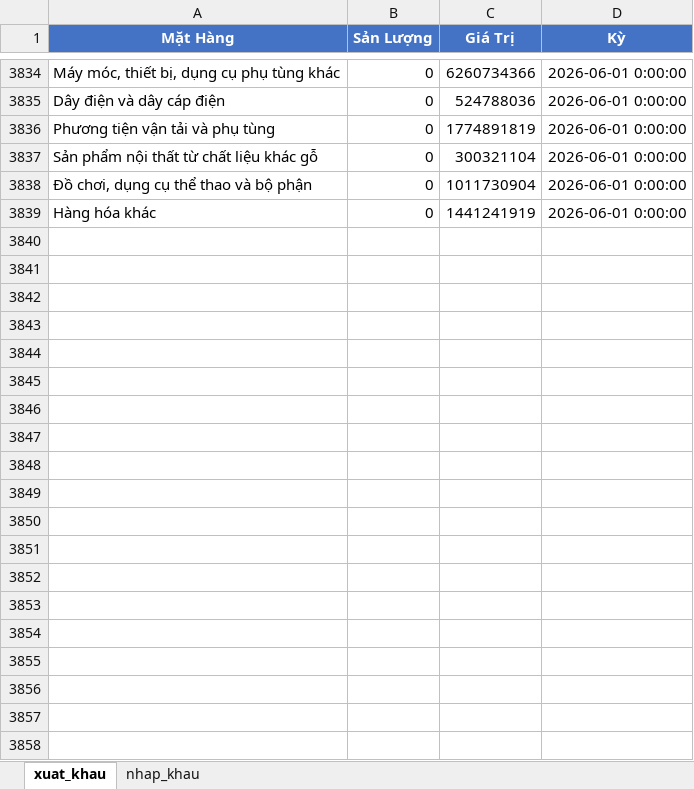
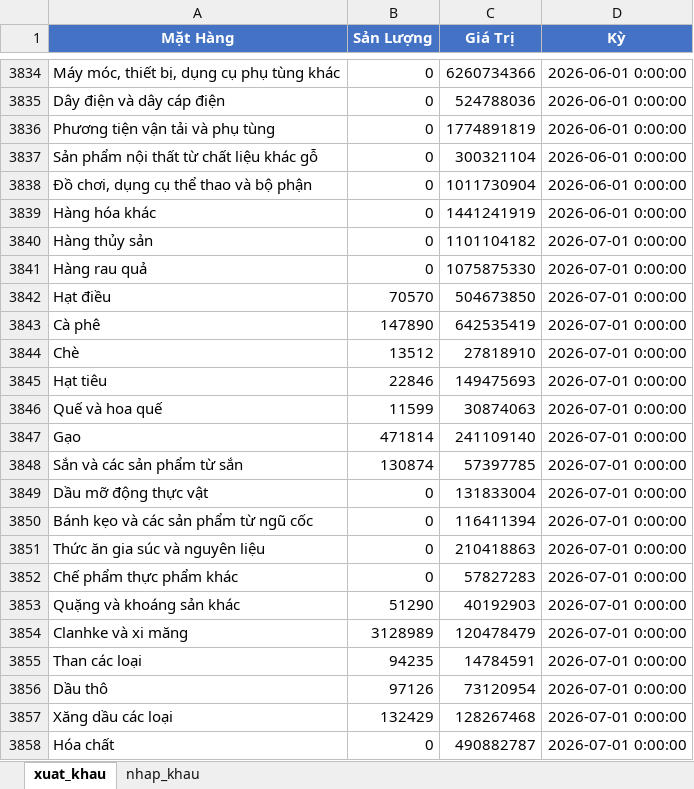
Before and after one commit to tamdoan2802/D-li-u-XNK, an Excel workbook: Dữ liêu XNK.xlsx, sheet xuat_khau, drawn as a sheet; only a part is shown, gaps mark what is left out; values as stored, in another font and other column widths than the file's, no borders; the diff covers the shown part only; the diff names each change by its address in the sheet, - before the commit and + after, or states it on an @@ line.

```diff
--- a/Dữ liêu XNK.xlsx (sheet xuat_khau)
+++ b/Dữ liêu XNK.xlsx (sheet xuat_khau)
+row 3840: Hàng thủy sản | 0 | 1101104182 | 2026-07-01 0:00:00
+row 3841: Hàng rau quả | 0 | 1075875330 | 2026-07-01 0:00:00
+row 3842: Hạt điều | 70570 | 504673850 | 2026-07-01 0:00:00
+row 3843: Cà phê | 147890 | 642535419 | 2026-07-01 0:00:00
+row 3844: Chè | 13512 | 27818910 | 2026-07-01 0:00:00
+row 3845: Hạt tiêu | 22846 | 149475693 | 2026-07-01 0:00:00
+row 3846: Quế và hoa quế | 11599 | 30874063 | 2026-07-01 0:00:00
+row 3847: Gạo | 471814 | 241109140 | 2026-07-01 0:00:00
+row 3848: Sắn và các sản phẩm từ sắn | 130874 | 57397785 | 2026-07-01 0:00:00
+row 3849: Dầu mỡ động thực vật | 0 | 131833004 | 2026-07-01 0:00:00
+row 3850: Bánh kẹo và các sản phẩm từ ngũ cốc | 0 | 116411394 | 2026-07-01 0:00:00
+row 3851: Thức ăn gia súc và nguyên liệu | 0 | 210418863 | 2026-07-01 0:00:00
+row 3852: Chế phẩm thực phẩm khác | 0 | 57827283 | 2026-07-01 0:00:00
+row 3853: Quặng và khoáng sản khác | 51290 | 40192903 | 2026-07-01 0:00:00
+row 3854: Clanhke và xi măng | 3128989 | 120478479 | 2026-07-01 0:00:00
+row 3855: Than các loại | 94235 | 14784591 | 2026-07-01 0:00:00
+row 3856: Dầu thô | 97126 | 73120954 | 2026-07-01 0:00:00
+row 3857: Xăng dầu các loại | 132429 | 128267468 | 2026-07-01 0:00:00
+row 3858: Hóa chất | 0 | 490882787 | 2026-07-01 0:00:00
```
Also changed, not shown: 33 added rows elsewhere in this sheet, sheet nhap_khau, 6 other files.
